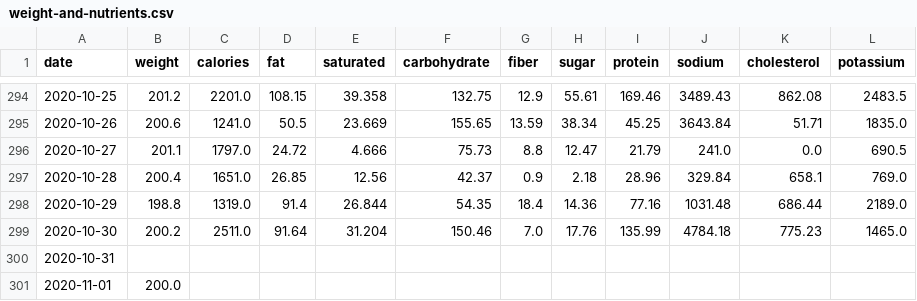
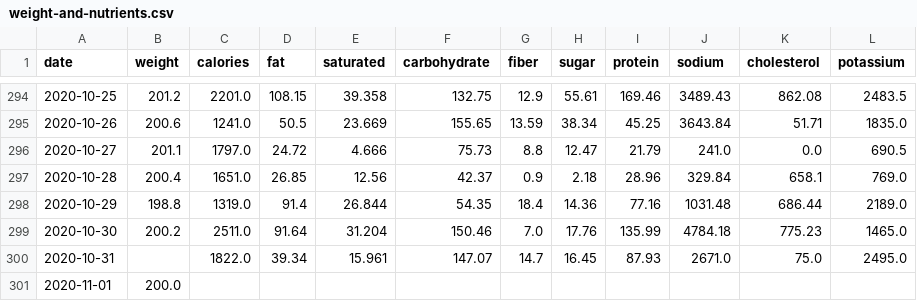
Before and after one commit to grf/d3-data, a CSV file: weight-and-nutrients.csv, drawn as a sheet; only a part is shown, gaps mark what is left out.

Commit message:
update data

```diff
--- a/weight-and-nutrients.csv
+++ b/weight-and-nutrients.csv
@@ -299,3 +299,3 @@ date,weight,calories,fat,saturated,carbohydrate,fiber,sugar,protein,sodium,chole
 "2020-10-30",200.2,2511.0,91.64,31.204,150.46,7.0,17.76,135.99,4784.18,775.23,1465.0
-"2020-10-31",,,,,,,,,,,
+"2020-10-31",,1822.0,39.34,15.961,147.07,14.7,16.45,87.93,2671.0,75.0,2495.0
 "2020-11-01",200.0,,,,,,,,,,
```
